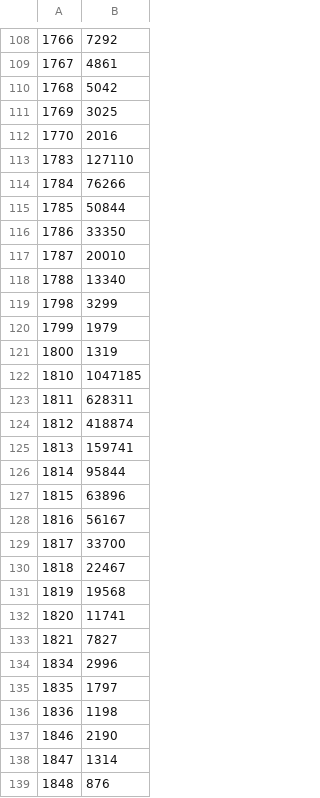
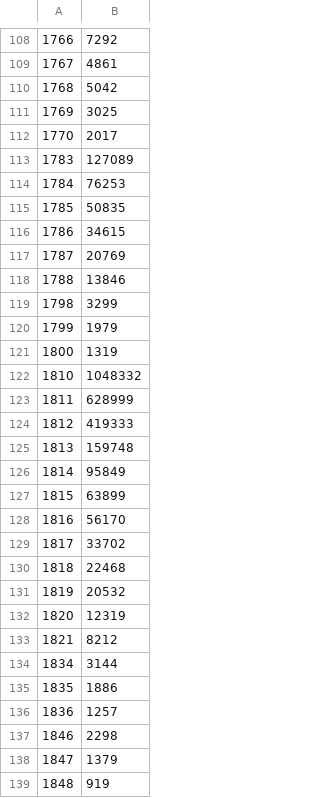
Before and after one commit to OsmosisIncentivesCommittee/OsmoIncentives, a CSV file: data/new_gauges.csv, drawn as a sheet; only a part is shown, gaps mark what is left out; the diff covers the shown part only.

```diff
--- a/data/new_gauges.csv
+++ b/data/new_gauges.csv
@@ -111,9 +111,9 @@
 1769,3025
-1770,2016
-1783,127110
-1784,76266
-1785,50844
-1786,33350
-1787,20010
-1788,13340
+1770,2017
+1783,127089
+1784,76253
+1785,50835
+1786,34615
+1787,20769
+1788,13846
 1798,3299
@@ -121,19 +121,19 @@
 1800,1319
-1810,1047185
-1811,628311
-1812,418874
-1813,159741
-1814,95844
-1815,63896
-1816,56167
-1817,33700
-1818,22467
-1819,19568
-1820,11741
-1821,7827
-1834,2996
-1835,1797
-1836,1198
-1846,2190
-1847,1314
-1848,876
+1810,1048332
+1811,628999
+1812,419333
+1813,159748
+1814,95849
+1815,63899
+1816,56170
+1817,33702
+1818,22468
+1819,20532
+1820,12319
+1821,8212
+1834,3144
+1835,1886
+1836,1257
+1846,2298
+1847,1379
+1848,919
```
Also changed, not shown: 162 edited cells elsewhere in this file, data/incentives.csv, 2 other files.
